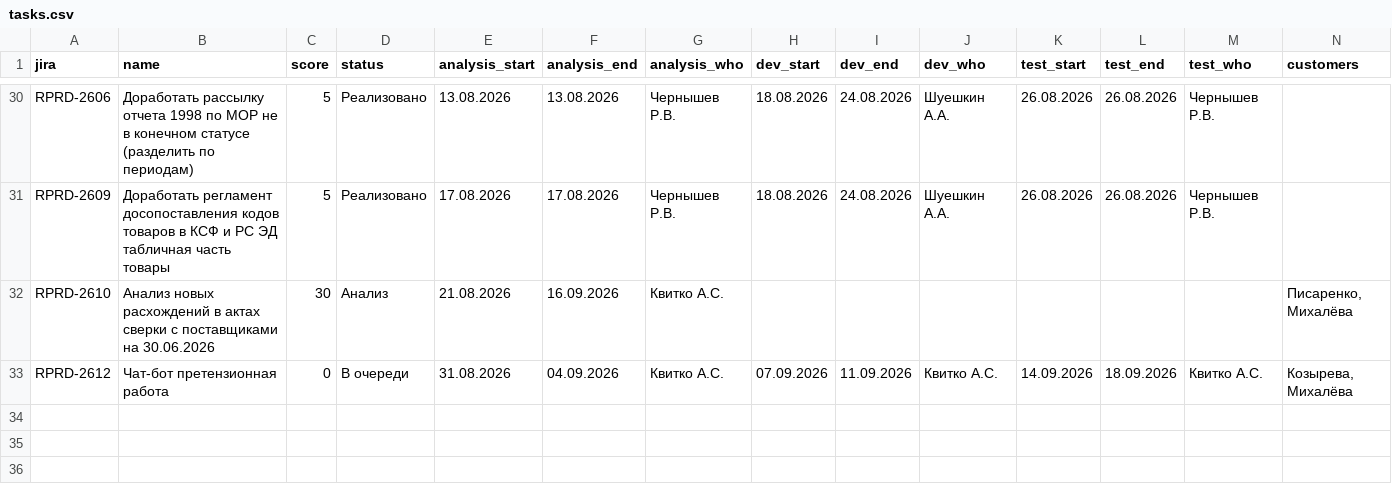
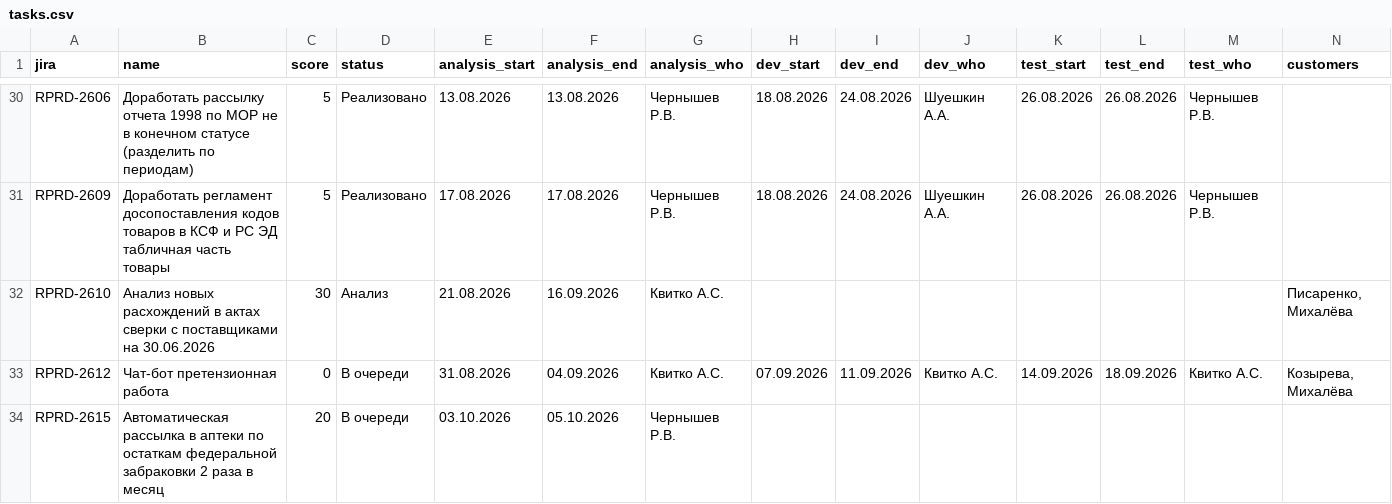
Before and after one commit to kvitkoas-sudo/tech366, a CSV file: road-map-2026/tasks.csv, drawn as a sheet; only a part is shown, gaps mark what is left out; rows hold the shown columns only; the diff names each change by its address in the sheet, - before the commit and + after, or states it on an @@ line.

Commit message:
roadmap: новая задача RPRD-2615 (автоматическая рассылка в аптеки по остаткам)

```diff
--- a/road-map-2026/tasks.csv
+++ b/road-map-2026/tasks.csv
+row 34: RPRD-2615 | Автоматическая рассылка в аптеки по остаткам федеральной забраковки 2 раза в месяц | 20 | В очереди | 03.10.2026 | 05.10.2026 | Чернышев Р.В.
```
